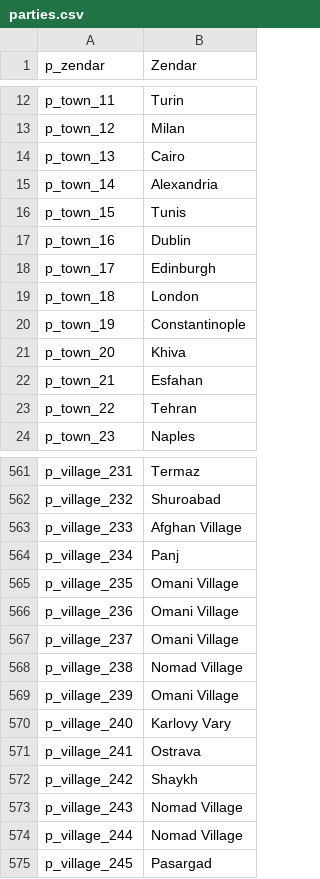
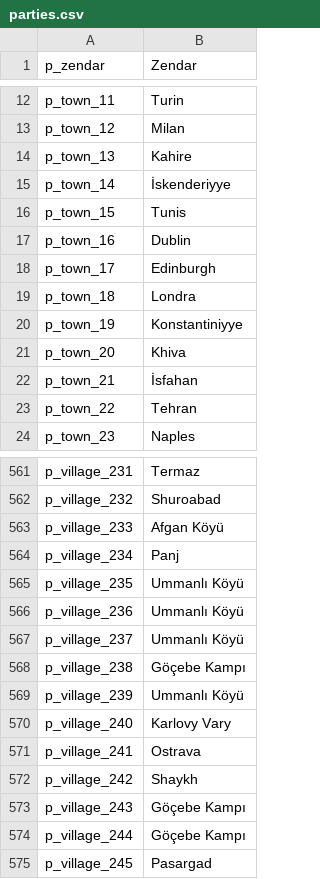
Before and after one commit to EldarFara/BetweenEmpires, a CSV file: languages/tr/parties.csv, drawn as a sheet; only a part is shown, gaps mark what is left out; the diff covers the shown part only.

```diff
--- a/languages/tr/parties.csv
+++ b/languages/tr/parties.csv
@@ -13,4 +13,4 @@ p_town_11|Turin
 p_town_12|Milan
-p_town_13|Cairo
-p_town_14|Alexandria
+p_town_13|Kahire
+p_town_14|İskenderiyye
 p_town_15|Tunis
@@ -18,6 +18,6 @@ p_town_16|Dublin
 p_town_17|Edinburgh
-p_town_18|London
-p_town_19|Constantinople
+p_town_18|Londra
+p_town_19|Konstantiniyye
 p_town_20|Khiva
-p_town_21|Esfahan
+p_town_21|İsfahan
 p_town_22|Tehran
@@ -562,9 +562,9 @@ p_village_231|Termaz
 p_village_232|Shuroabad
-p_village_233|Afghan Village
+p_village_233|Afgan Köyü
 p_village_234|Panj
-p_village_235|Omani Village
-p_village_236|Omani Village
-p_village_237|Omani Village
-p_village_238|Nomad Village
-p_village_239|Omani Village
+p_village_235|Ummanlı Köyü
+p_village_236|Ummanlı Köyü
+p_village_237|Ummanlı Köyü
+p_village_238|Göçebe Kampı
+p_village_239|Ummanlı Köyü
 p_village_240|Karlovy Vary
@@ -572,4 +572,4 @@ p_village_241|Ostrava
 p_village_242|Shaykh
-p_village_243|Nomad Village
-p_village_244|Nomad Village
+p_village_243|Göçebe Kampı
+p_village_244|Göçebe Kampı
 p_village_245|Pasargad
```
Also changed, not shown: 74 edited cells elsewhere in this file.
